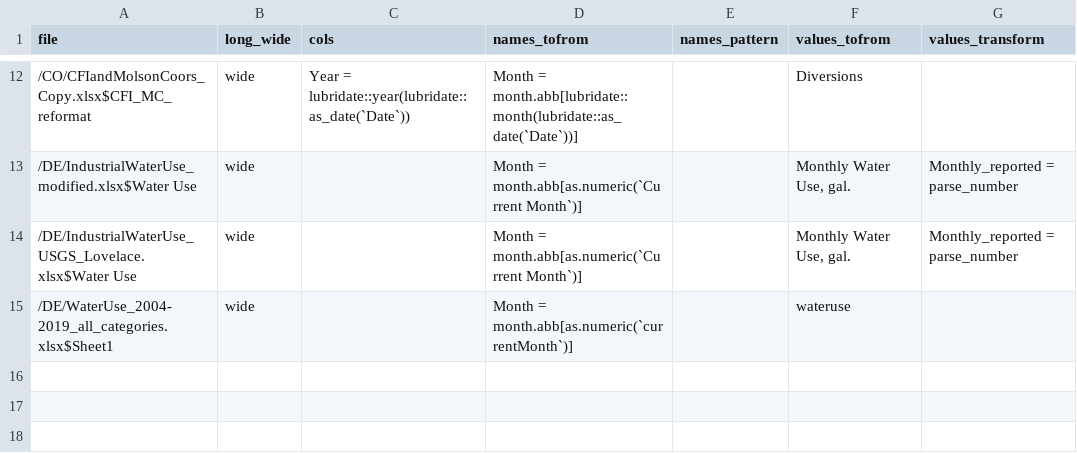
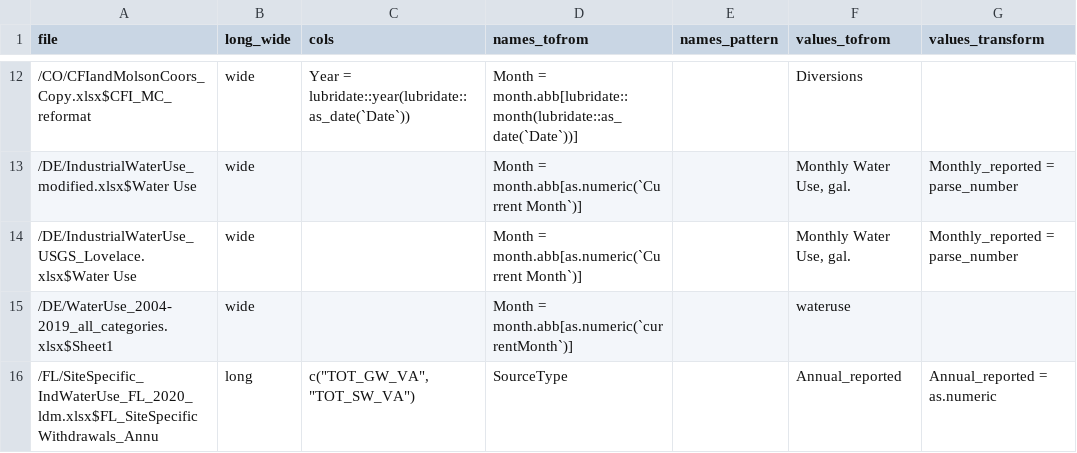
Before and after one commit to rniswon/IndustrialWU, a CSV file: DataCrosswalks/StateDataCrosswalks/DataPivots.csv, drawn as a sheet; only a part is shown, gaps mark what is left out.

```diff
--- a/DataCrosswalks/StateDataCrosswalks/DataPivots.csv
+++ b/DataCrosswalks/StateDataCrosswalks/DataPivots.csv
@@ -15 +15,2 @@
 /DE/WaterUse_2004-2019_all_categories.xlsx$Sheet1,wide,,Month = month.abb[as.numeric(`currentMonth`)],,wateruse,
+/FL/SiteSpecific_IndWaterUse_FL_2020_ldm.xlsx$FL_SiteSpecificWithdrawals_Annu,long,"c(""TOT_GW_VA"", ""TOT_SW_VA"")",SourceType,,Annual_reported,Annual_reported = as.numeric
```
Also changed, not shown: DataCrosswalks/StateDataCrosswalks/DataCodesCrosswalk.csv, DataCrosswalks/StateDataCrosswalks/DataDirectories.csv, 7 other files.
